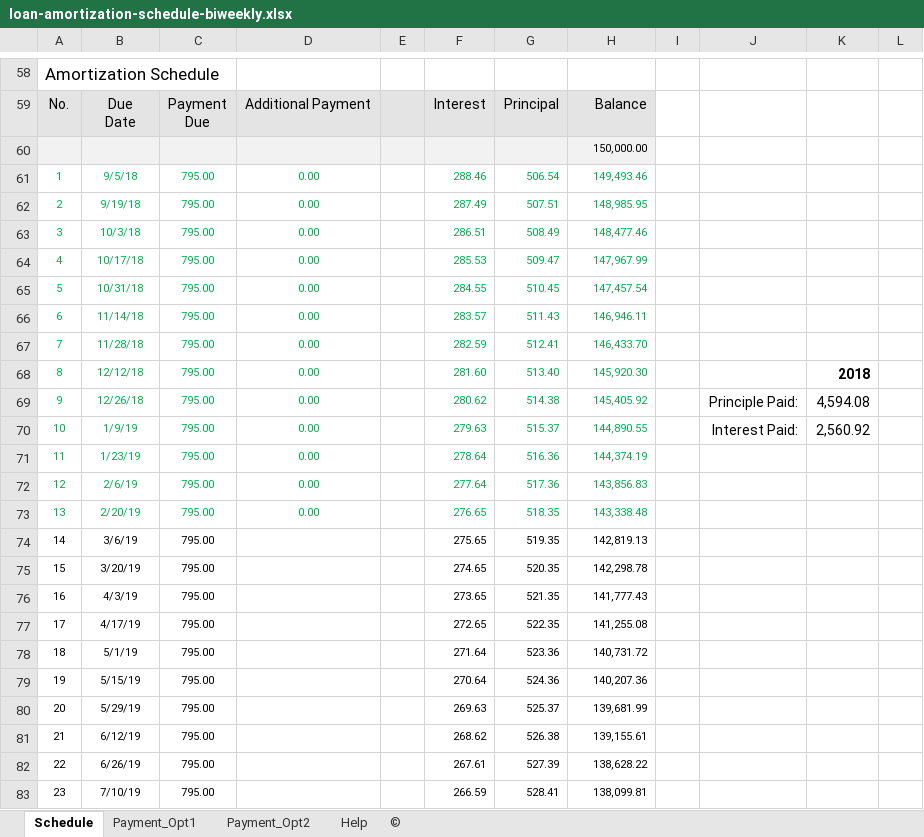
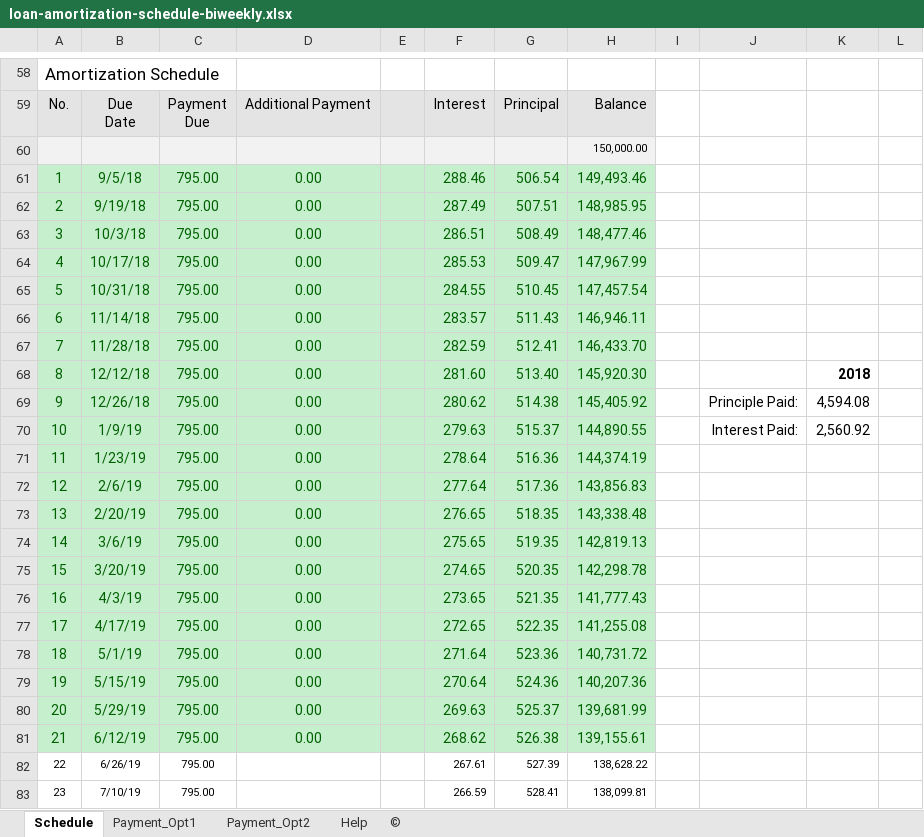
Before and after one commit to NicoleVoracka/biWeekly, an Excel workbook: loan-amortization-schedule-biweekly.xlsx, sheet Schedule, drawn as a sheet; only a part is shown, gaps mark what is left out; values as stored, in another font and other column widths than the file's, no borders; charts and pictures and conditional formats not drawn; the diff names each change by its address in the sheet, - before the commit and + after, or states it on an @@ line.

Commit message:
Updated thru mid June '19

```diff
--- a/loan-amortization-schedule-biweekly.xlsx (sheet Schedule)
+++ b/loan-amortization-schedule-biweekly.xlsx (sheet Schedule)
-A61:H81 fill: none
+A61:H81 fill: #C6EFCE
-A61:D73 text colour: #00B050
+A61:D73 text colour: #006100, text size: larger
-F61:H73 text colour: #00B050
+F61:H73 text colour: #006100
@@ F61:H81 text size: larger @@
@@ A74:C81 text size: larger, text colour: black → #006100 @@
-D74:D81: (empty)
+D74:D81: 0.00
-F74:H81 text colour: black
+F74:H81 text colour: #006100
```
